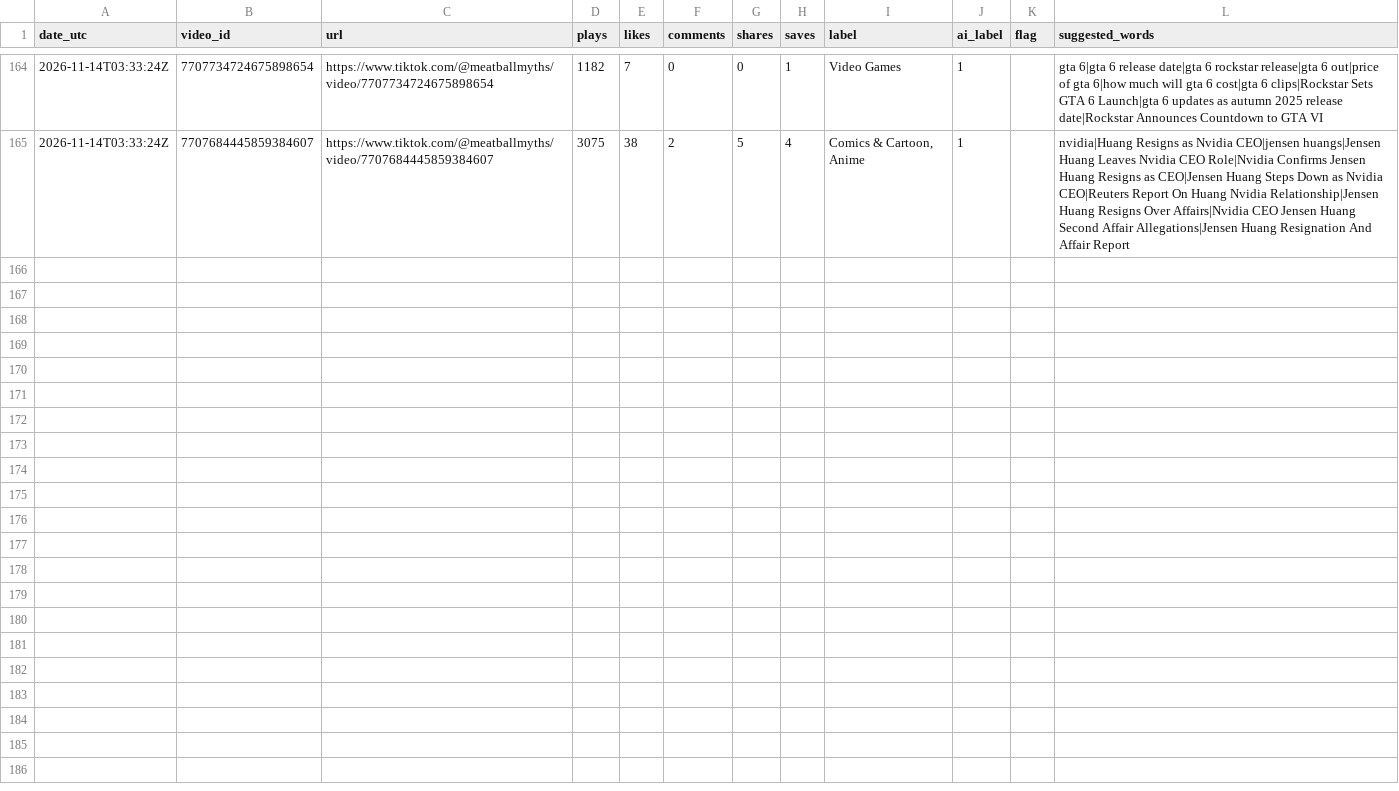
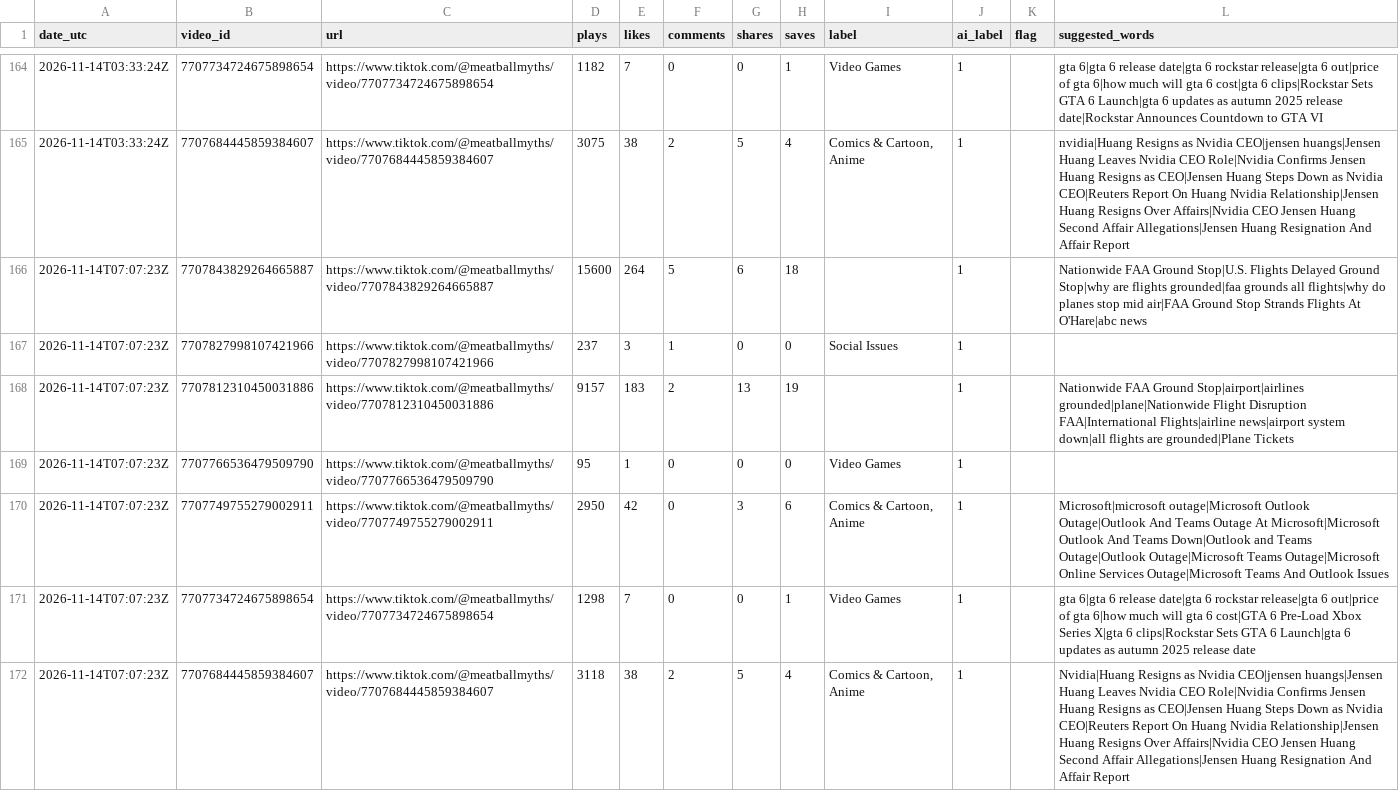
Before and after one commit to mooneyn60-art/skills, a CSV file: skills/oh-meatball/data/tiktok-stats.csv, drawn as a sheet; only a part is shown, gaps mark what is left out; the diff names each change by its address in the sheet, - before the commit and + after, or states it on an @@ line.

```diff
--- a/skills/oh-meatball/data/tiktok-stats.csv
+++ b/skills/oh-meatball/data/tiktok-stats.csv
+row 166: 2026-11-14T07:07:23Z | 7707843829264665887 | https://www.tiktok.com/@meatballmyths/video/7707843829264665887 | 15600 | 264 | 5 | 6 | 18 |  | 1 |  | Nationwide FAA Ground Stop|U.S. Flights Delayed Ground Stop|why are flights grounded|faa grounds all flights|why do planes stop mid air|FAA Ground Stop Strands Flights At O'Hare|abc news
+row 167: 2026-11-14T07:07:23Z | 7707827998107421966 | https://www.tiktok.com/@meatballmyths/video/7707827998107421966 | 237 | 3 | 1 | 0 | 0 | Social Issues | 1
+row 168: 2026-11-14T07:07:23Z | 7707812310450031886 | https://www.tiktok.com/@meatballmyths/video/7707812310450031886 | 9157 | 183 | 2 | 13 | 19 |  | 1 |  | Nationwide FAA Ground Stop|airport|airlines grounded|plane|Nationwide Flight Disruption FAA|International Flights|airline news|airport system down|all flights are grounded|Plane Tickets
+row 169: 2026-11-14T07:07:23Z | 7707766536479509790 | https://www.tiktok.com/@meatballmyths/video/7707766536479509790 | 95 | 1 | 0 | 0 | 0 | Video Games | 1
+row 170: 2026-11-14T07:07:23Z | 7707749755279002911 | https://www.tiktok.com/@meatballmyths/video/7707749755279002911 | 2950 | 42 | 0 | 3 | 6 | Comics & Cartoon, Anime | 1 |  | Microsoft|microsoft outage|Microsoft Outlook Outage|Outlook And Teams Outage At Microsoft|Microsoft Outlook And Teams Down|Outlook and Teams Outage|Outlook Outage|Microsoft Teams Outage|Microsoft Online Services Outage|Microsoft Teams And Outlook Issues
+row 171: 2026-11-14T07:07:23Z | 7707734724675898654 | https://www.tiktok.com/@meatballmyths/video/7707734724675898654 | 1298 | 7 | 0 | 0 | 1 | Video Games | 1 |  | gta 6|gta 6 release date|gta 6 rockstar release|gta 6 out|price of gta 6|how much will gta 6 cost|GTA 6 Pre-Load Xbox Series X|gta 6 clips|Rockstar Sets GTA 6 Launch|gta 6 updates as autumn 2025 release date
+row 172: 2026-11-14T07:07:23Z | 7707684445859384607 | https://www.tiktok.com/@meatballmyths/video/7707684445859384607 | 3118 | 38 | 2 | 5 | 4 | Comics & Cartoon, Anime | 1 |  | Nvidia|Huang Resigns as Nvidia CEO|jensen huangs|Jensen Huang Leaves Nvidia CEO Role|Nvidia Confirms Jensen Huang Resigns as CEO|Jensen Huang Steps Down as Nvidia CEO|Reuters Report On Huang Nvidia Relationship|Jensen Huang Resigns Over Affairs|Nvidia CEO Jensen Huang Second Affair Allegations|Jensen Huang Resignation And Affair Report
```
Also changed, not shown: 1 other file.
